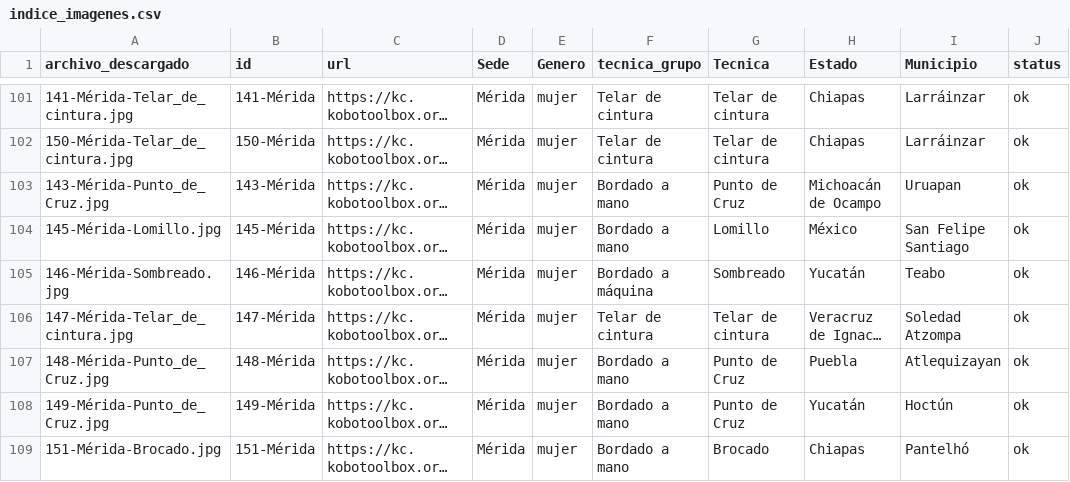
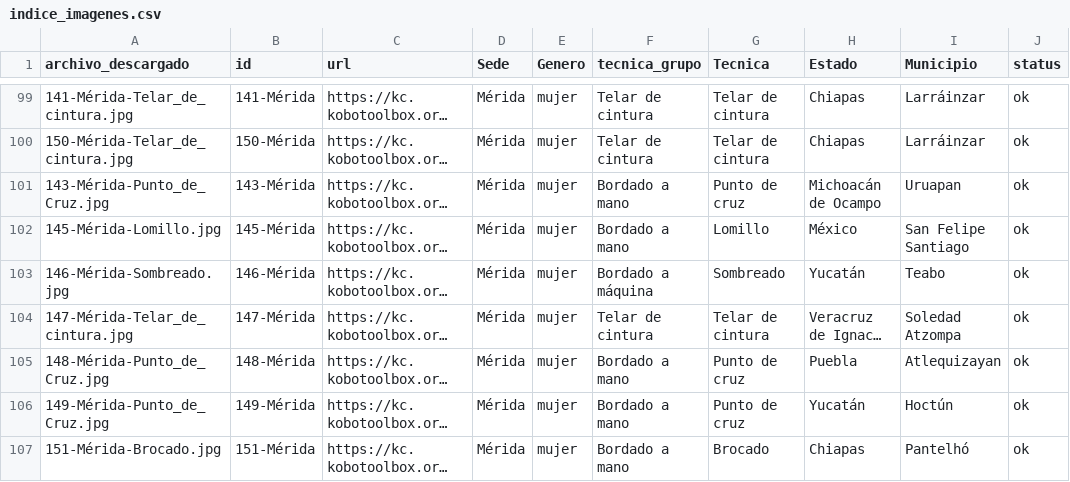
Before and after one commit to unescomexico/atlas_plataforma_original, a CSV file: indice_imagenes.csv, drawn as a sheet; only a part is shown, gaps mark what is left out; long unchanged cells end in …; addresses are those after the commit; the diff covers the shown part only; the diff names each change by its address in the sheet, - before the commit and + after, or states it on an @@ line.

```diff
--- a/indice_imagenes.csv
+++ b/indice_imagenes.csv
-G101 (Tecnica): Punto de Cruz
+G101 (Tecnica): Punto de cruz
-G105:G106 (Tecnica): Punto de Cruz
+G105:G106 (Tecnica): Punto de cruz
```
Also changed, not shown: 2 removed rows and 67 edited cells elsewhere in this file, data_by_record_id.csv, 4 other files.
